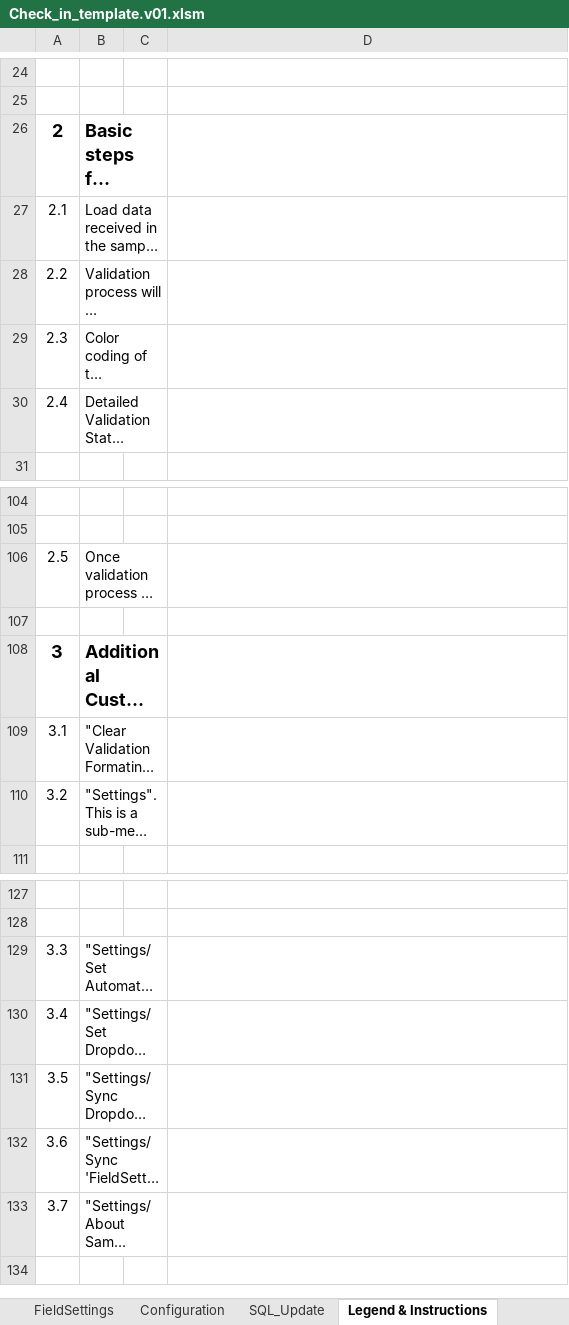
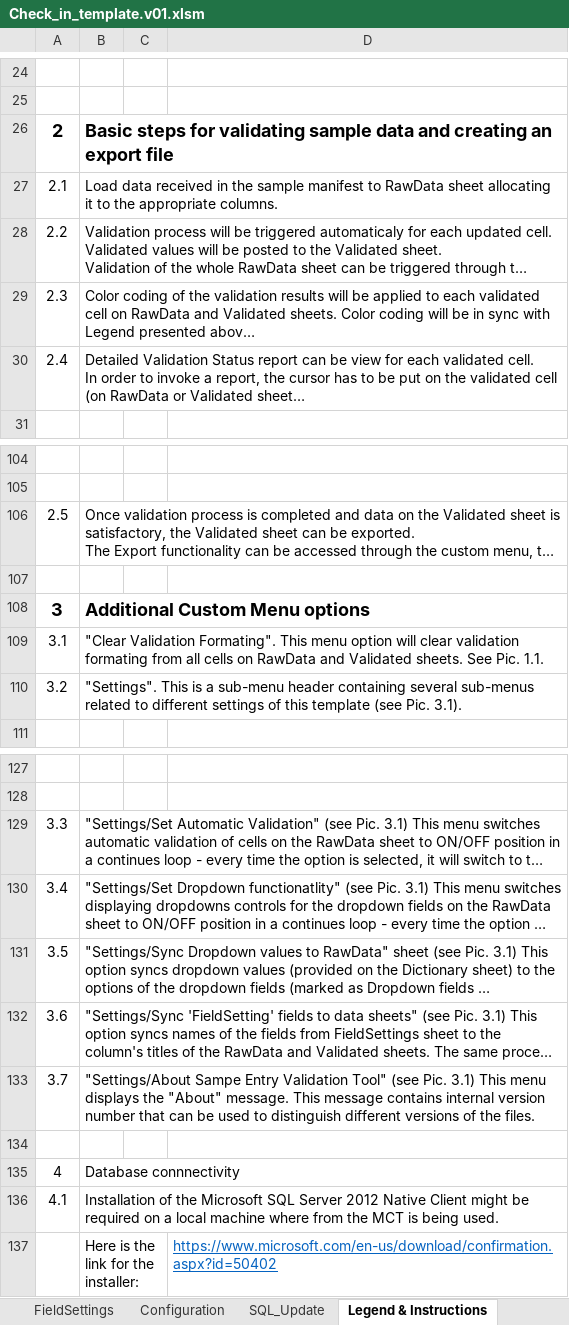
Before and after one commit to stasrira/Mount_Sinai_Mater_Import_Template, an Excel workbook: Check_in_template.v01.xlsm, sheet Legend & Instructions, drawn as a sheet; only a part is shown, gaps mark what is left out; long unchanged cells end in …; values as stored, in another font and other column widths than the file's, no borders; charts and pictures not drawn; removed rows and columns are numbered as before the commit, all else as after; the diff covers the shown part only; the diff names each change by its address in the sheet, - before the commit and + after, or states it on an @@ line.

```diff
--- a/Check_in_template.v01.xlsm (sheet Legend & Instructions)
+++ b/Check_in_template.v01.xlsm (sheet Legend & Instructions)
-B26:C26 merged
+B26:D26 merged
-B27:C27 merged
+B27:D27 merged
-B28:C28 merged
+B28:D28 merged
-B29:C29 merged
+B29:D29 merged
-B30:C30 merged
+B30:D30 merged
-B106:C106 merged
+B106:D106 merged
-B108:C108 merged
+B108:D108 merged
-B109:C109 merged
+B109:D109 merged
-B110:C110 merged
+B110:D110 merged
-B129:C129 merged
+B129:D129 merged
-B130:C130 merged
+B130:D130 merged
-B131:C131 merged
+B131:D131 merged
-B132:C132 merged
+B132:D132 merged
-B133:C133 merged
+B133:D133 merged
+row 134: (empty)
+row 135: 4 | Database connnectivity
+row 136: 4.1 | Installation of the Microsoft SQL Server 2012 Native Client might be required on a local machine where from the MCT is being used.
+row 137:  | Here is the link for the installer: |  | https://www.microsoft.com/en-us/download/confirmation.aspx?id=50402
```
Also changed, not shown: merged cells elsewhere in this sheet, sheet Configuration, charts or pictures.
